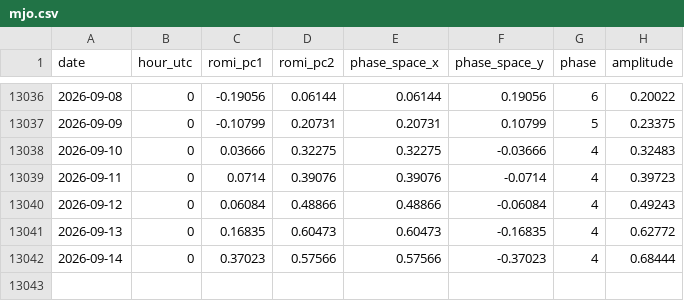
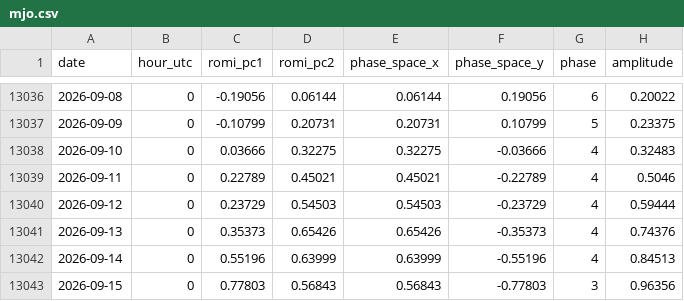
Before and after one commit to mat-tv/climate-ocean-indices, a CSV file: data/mjo.csv, drawn as a sheet; only a part is shown, gaps mark what is left out.

```diff
--- a/data/mjo.csv
+++ b/data/mjo.csv
@@ -13038,5 +13038,6 @@ date,hour_utc,romi_pc1,romi_pc2,phase_space_x,phase_space_y,phase,amplitude
 2026-09-10,0,0.03666,0.32275,0.32275,-0.03666,4,0.32483
-2026-09-11,0,0.0714,0.39076,0.39076,-0.0714,4,0.39723
-2026-09-12,0,0.06084,0.48866,0.48866,-0.06084,4,0.49243
-2026-09-13,0,0.16835,0.60473,0.60473,-0.16835,4,0.62772
-2026-09-14,0,0.37023,0.57566,0.57566,-0.37023,4,0.68444
+2026-09-11,0,0.22789,0.45021,0.45021,-0.22789,4,0.5046
+2026-09-12,0,0.23729,0.54503,0.54503,-0.23729,4,0.59444
+2026-09-13,0,0.35373,0.65426,0.65426,-0.35373,4,0.74376
+2026-09-14,0,0.55196,0.63999,0.63999,-0.55196,4,0.84513
+2026-09-15,0,0.77803,0.56843,0.56843,-0.77803,3,0.96356
```
Also changed, not shown: data/sam.csv, data/sea_ice.csv, 17 other files.
